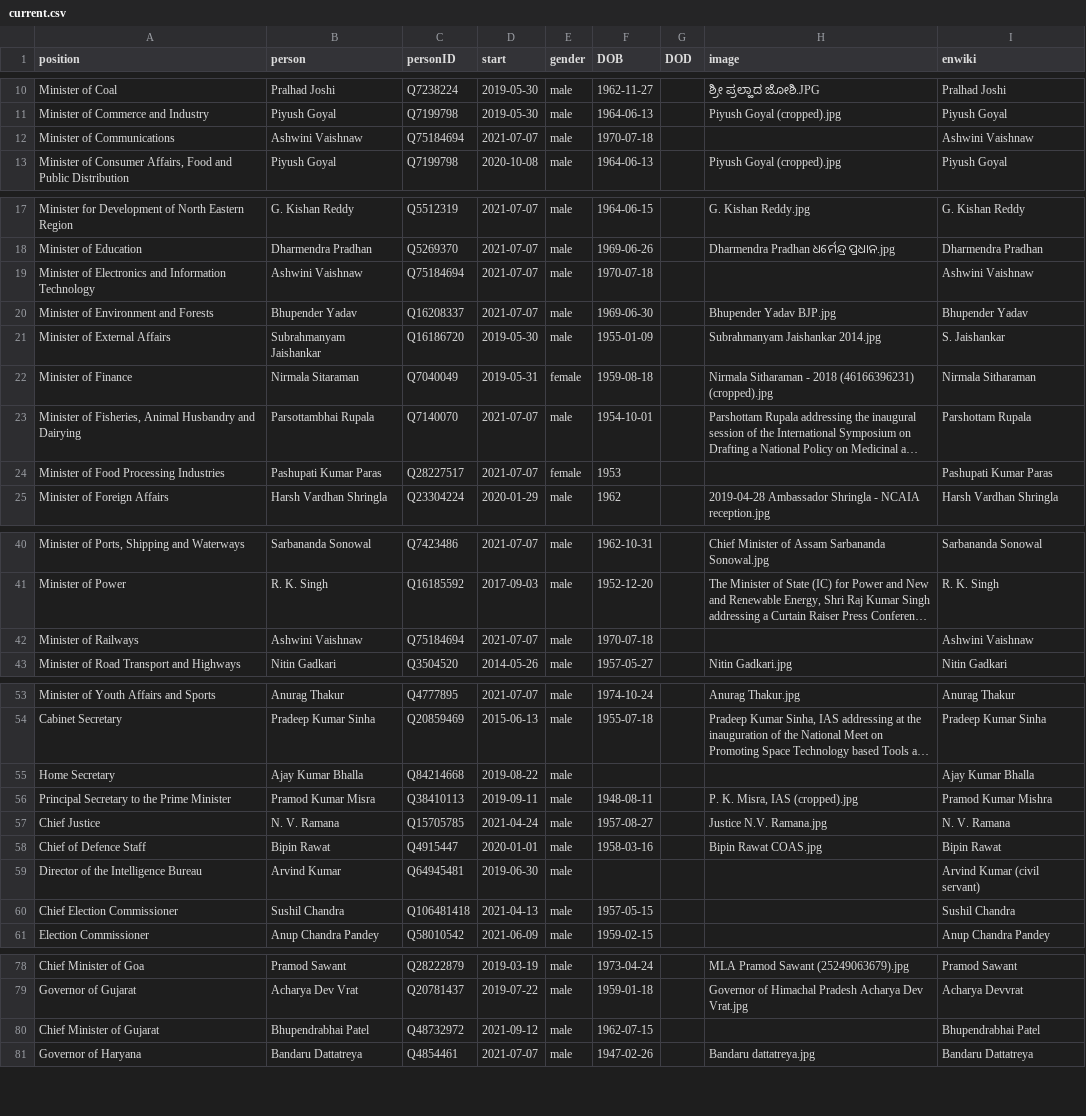
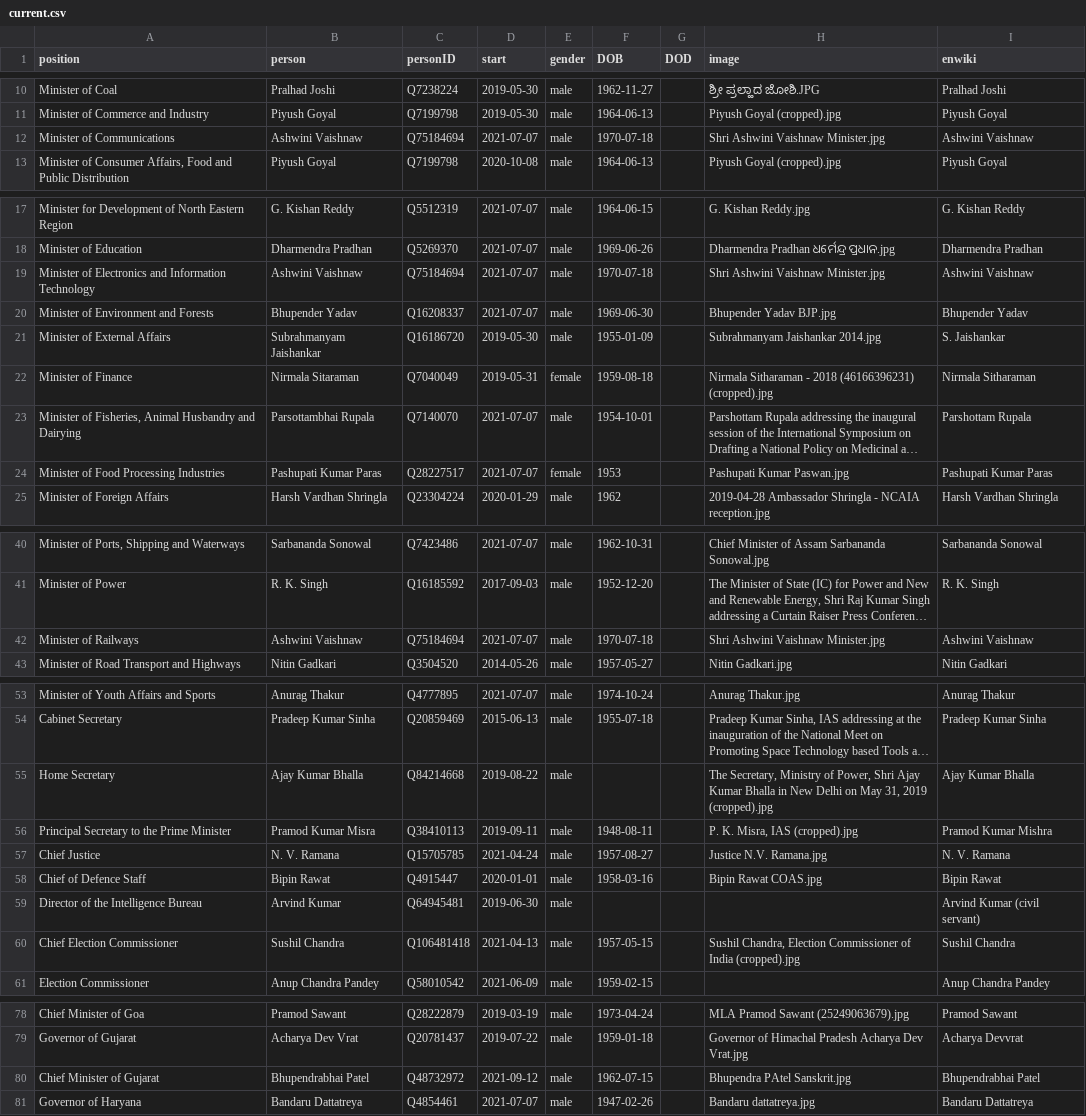
Before and after one commit to every-politician-scrapers/india-ministers, a CSV file: html/current.csv, drawn as a sheet; only a part is shown, gaps mark what is left out; long unchanged cells end in …; the diff covers the shown part only; the diff names each change by its address in the sheet, - before the commit and + after, or states it on an @@ line.

Commit message:
HTML update

```diff
--- a/html/current.csv
+++ b/html/current.csv
-H12 (image): (empty)
+H12 (image): Shri Ashwini Vaishnaw Minister.jpg
-H19 (image): (empty)
+H19 (image): Shri Ashwini Vaishnaw Minister.jpg
-H24 (image): (empty)
+H24 (image): Pashupati Kumar Paswan.jpg
-H42 (image): (empty)
+H42 (image): Shri Ashwini Vaishnaw Minister.jpg
-H55 (image): (empty)
+H55 (image): The Secretary, Ministry of Power, Shri Ajay Kumar Bhalla in New Delhi on May 31, 2019 (cropped).jpg
-H60 (image): (empty)
+H60 (image): Sushil Chandra, Election Commissioner of India (cropped).jpg
-H80 (image): (empty)
+H80 (image): Bhupendra PAtel Sanskrit.jpg
```
Also changed, not shown: 1 edited cell elsewhere in this file.
